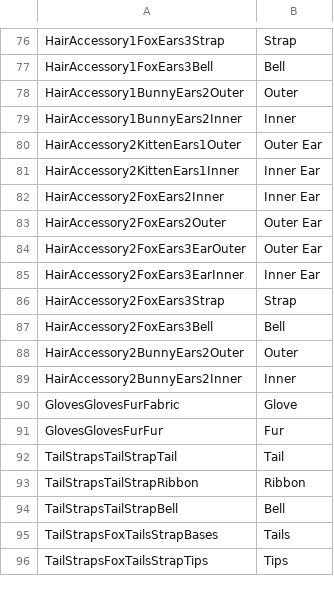
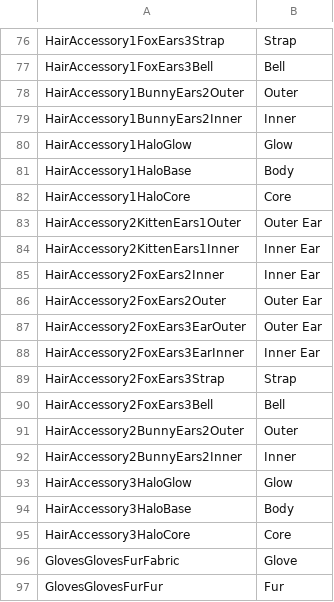
Before and after one commit to elliesec/Bondage-College, a CSV file: BondageClub/Assets/Female3DCG/LayerNames.csv, drawn as a sheet; only a part is shown, gaps mark what is left out; the shorter side is filled out with more unchanged rows.

Commit message:
Halo WIP 1

```diff
--- a/BondageClub/Assets/Female3DCG/LayerNames.csv
+++ b/BondageClub/Assets/Female3DCG/LayerNames.csv
@@ -79,2 +79,5 @@ HairAccessory1BunnyEars2Outer,Outer
 HairAccessory1BunnyEars2Inner,Inner
+HairAccessory1HaloGlow,Glow
+HairAccessory1HaloBase,Body
+HairAccessory1HaloCore,Core
 HairAccessory2KittenEars1Outer,Outer Ear
@@ -89,2 +92,5 @@ HairAccessory2BunnyEars2Outer,Outer
 HairAccessory2BunnyEars2Inner,Inner
+HairAccessory3HaloGlow,Glow
+HairAccessory3HaloBase,Body
+HairAccessory3HaloCore,Core
 GlovesGlovesFurFabric,Glove
```
Also changed, not shown: 11 other files.
